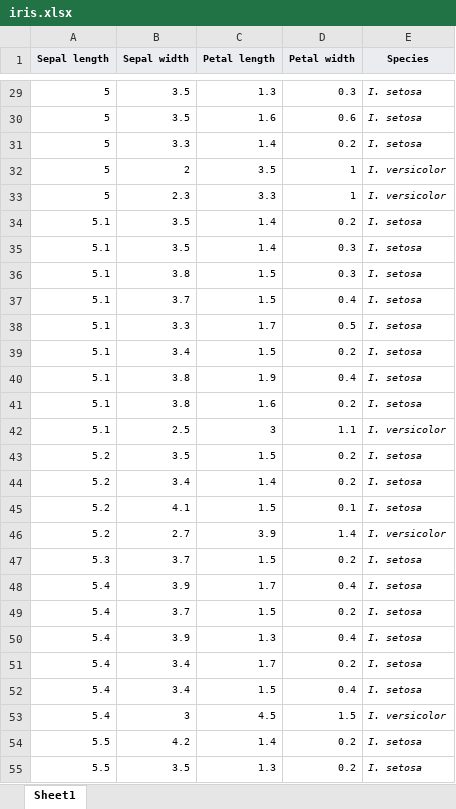
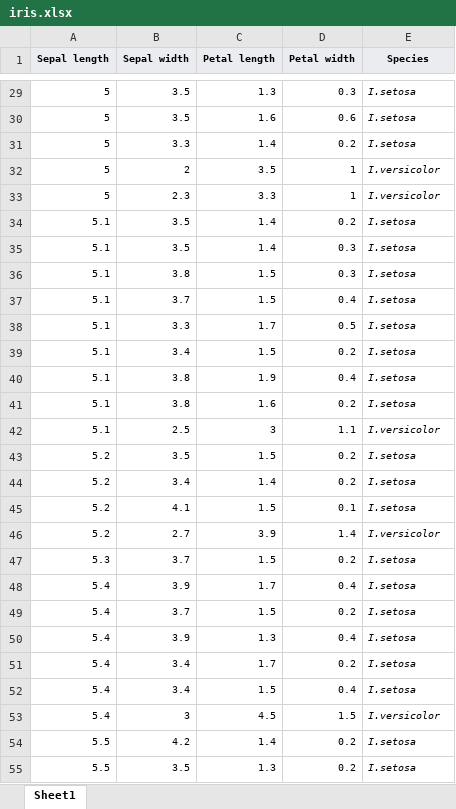
Before and after one commit to k821209/biostatistics, an Excel workbook: file_170904/iris.xlsx, sheet Sheet1, drawn as a sheet; only a part is shown, gaps mark what is left out; values as stored, in another font and other column widths than the file's, no borders; the diff covers the shown part only; the diff names each change by its address in the sheet, - before the commit and + after, or states it on an @@ line.

```diff
--- a/file_170904/iris.xlsx (sheet Sheet1)
+++ b/file_170904/iris.xlsx (sheet Sheet1)
-E29:E31 (Species): I. setosa
+E29:E31 (Species): I.setosa
-E32:E33 (Species): I. versicolor
+E32:E33 (Species): I.versicolor
-E34:E41 (Species): I. setosa
+E34:E41 (Species): I.setosa
-E42 (Species): I. versicolor
+E42 (Species): I.versicolor
-E43:E45 (Species): I. setosa
+E43:E45 (Species): I.setosa
-E46 (Species): I. versicolor
+E46 (Species): I.versicolor
-E47:E52 (Species): I. setosa
+E47:E52 (Species): I.setosa
-E53 (Species): I. versicolor
+E53 (Species): I.versicolor
-E54:E55 (Species): I. setosa
+E54:E55 (Species): I.setosa
```
Also changed, not shown: 122 edited cells elsewhere in this sheet, 3 other files.
